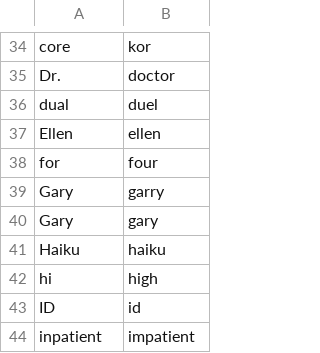
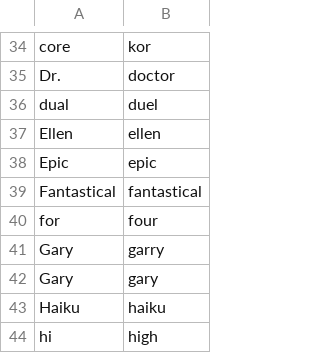
Before and after one commit to zmcgohan2/knausj_talon, a CSV file: settings/words_to_replace.csv, drawn as a sheet; only a part is shown, gaps mark what is left out; the shorter side is filled out with more unchanged rows; the diff names each change by its address in the sheet, - before the commit and + after, or states it on an @@ line.

Commit message:
Vocabulary (and move one entry into the correct file).

```diff
--- a/settings/words_to_replace.csv
+++ b/settings/words_to_replace.csv
+row 38: Epic | epic
+row 39: Fantastical | fantastical
```
Also changed, not shown: settings/additional_words.csv.
